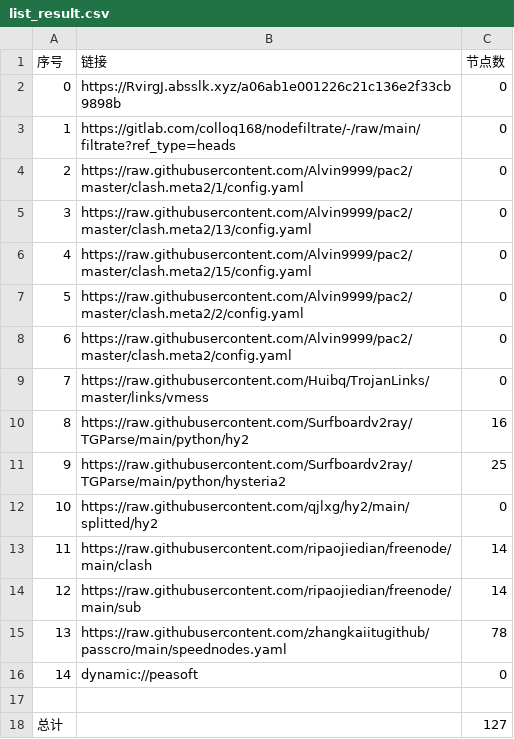
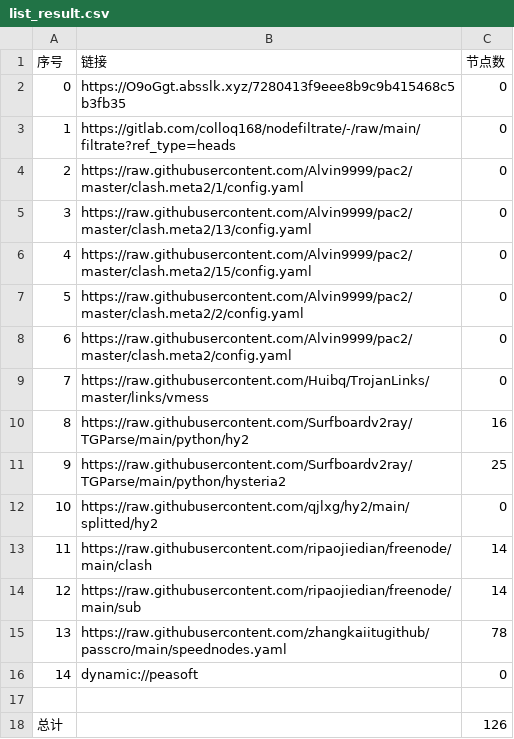
Before and after one commit to flyinghighly/NoMoreWalls, a CSV file: list_result.csv, drawn as a sheet.

```diff
--- a/list_result.csv
+++ b/list_result.csv
@@ -1,3 +1,3 @@
 序号,链接,节点数
-0,https://RvirgJ.absslk.xyz/a06ab1e001226c21c136e2f33cb9898b,0
+0,https://O9oGgt.absslk.xyz/7280413f9eee8b9c9b415468c5b3fb35,0
 1,https://gitlab.com/colloq168/nodefiltrate/-/raw/main/filtrate?ref_type=heads,0
@@ -17,2 +17,2 @@
 
-总计,,127
+总计,,126
```
Also changed, not shown: 15 other files.
